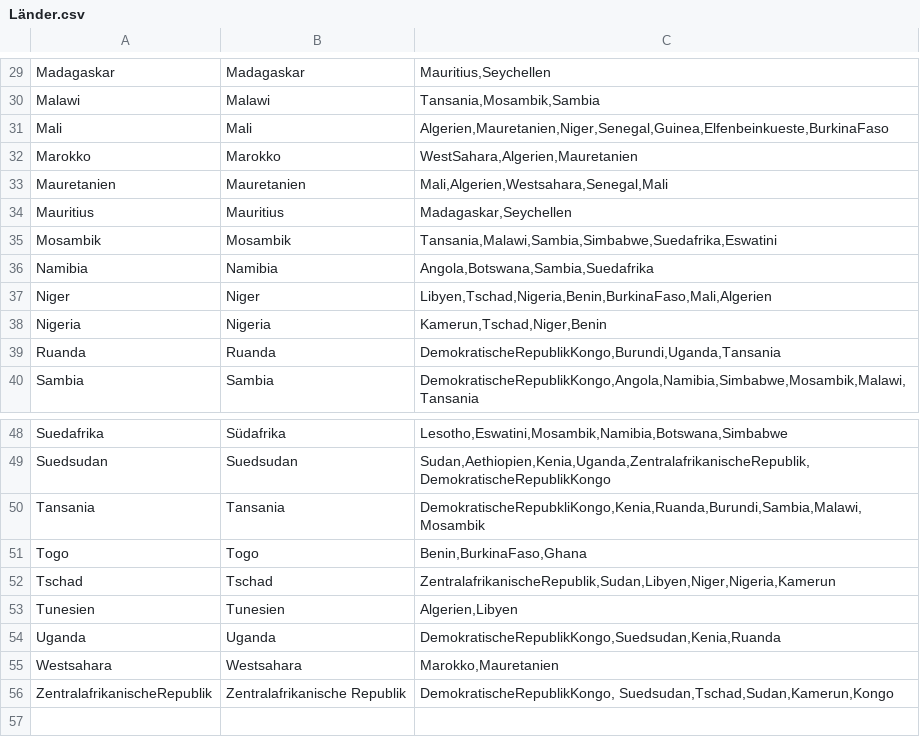
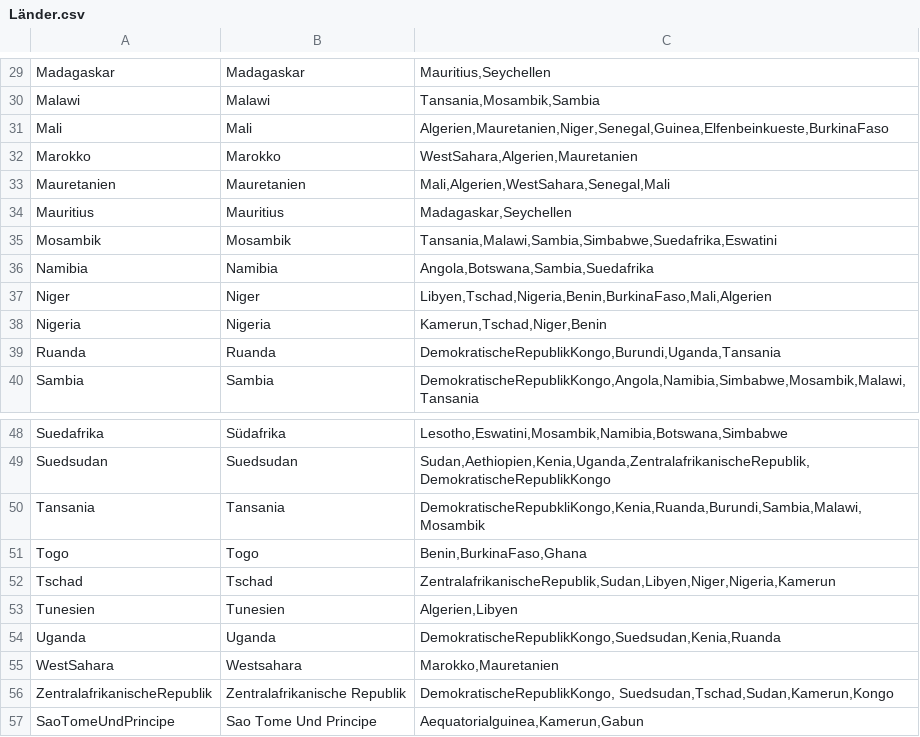
Before and after one commit to Anomasie/Atlas, a CSV file: karten/Länder.csv, drawn as a sheet; only a part is shown, gaps mark what is left out.

```diff
--- a/karten/Länder.csv
+++ b/karten/Länder.csv
@@ -32,3 +32,3 @@ Mali;Mali;Algerien,Mauretanien,Niger,Senegal,Guinea,Elfenbeinkueste,BurkinaFaso
 Marokko;Marokko;WestSahara,Algerien,Mauretanien
-Mauretanien;Mauretanien;Mali,Algerien,Westsahara,Senegal,Mali
+Mauretanien;Mauretanien;Mali,Algerien,WestSahara,Senegal,Mali
 Mauritius;Mauritius;Madagaskar,Seychellen
@@ -54,3 +54,4 @@ Tunesien;Tunesien;Algerien,Libyen
 Uganda;Uganda;DemokratischeRepublikKongo,Suedsudan,Kenia,Ruanda
-Westsahara;Westsahara;Marokko,Mauretanien
+WestSahara;Westsahara;Marokko,Mauretanien
 ZentralafrikanischeRepublik;Zentralafrikanische Republik;DemokratischeRepublikKongo, Suedsudan,Tschad,Sudan,Kamerun,Kongo
+SaoTomeUndPrincipe;Sao Tome Und Principe;Aequatorialguinea,Kamerun,Gabun
```
Also changed, not shown: 15 other files.
